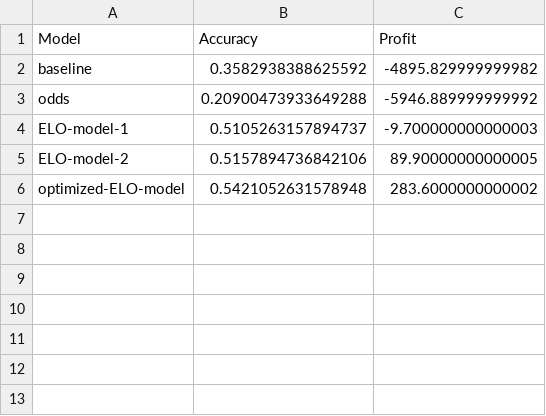
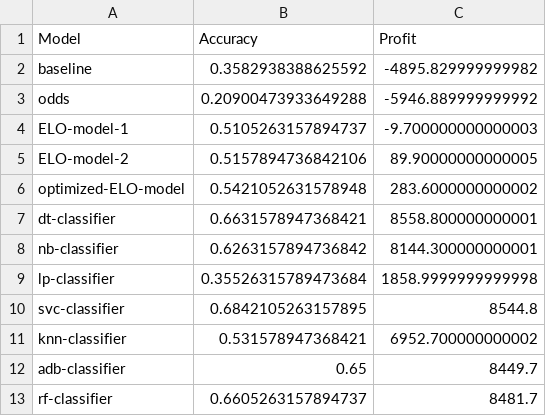
Before and after one commit to AndreasMarken/A3I-Unibo-Project, a CSV file: notebook/metrics.csv, drawn as a sheet.

Commit message:
Classifiers draft

```diff
--- a/notebook/metrics.csv
+++ b/notebook/metrics.csv
@@ -6 +6,8 @@ ELO-model-2,0.5157894736842106,89.90000000000005
 optimized-ELO-model,0.5421052631578948,283.6000000000002
+dt-classifier,0.6631578947368421,8558.800000000001
+nb-classifier,0.6263157894736842,8144.300000000001
+lp-classifier,0.35526315789473684,1858.9999999999998
+svc-classifier,0.6842105263157895,8544.8
+knn-classifier,0.531578947368421,6952.700000000002
+adb-classifier,0.65,8449.7
+rf-classifier,0.6605263157894737,8481.7
```
Also changed, not shown: 4 other files.
